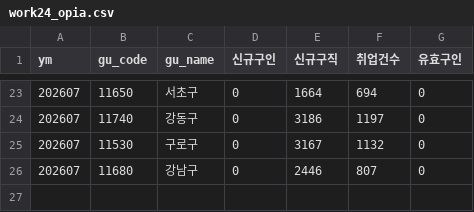
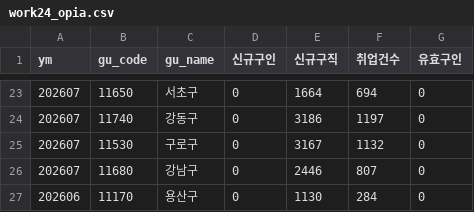
Before and after one commit to seongapark/seoul-job-trend, a CSV file: data/work24_opia.csv, drawn as a sheet; only a part is shown, gaps mark what is left out; the diff names each change by its address in the sheet, - before the commit and + after, or states it on an @@ line.

```diff
--- a/data/work24_opia.csv
+++ b/data/work24_opia.csv
+row 27: 202606 | 11170 | 용산구 | 0 | 1130 | 284 | 0
```
Also changed, not shown: 2 other files.
